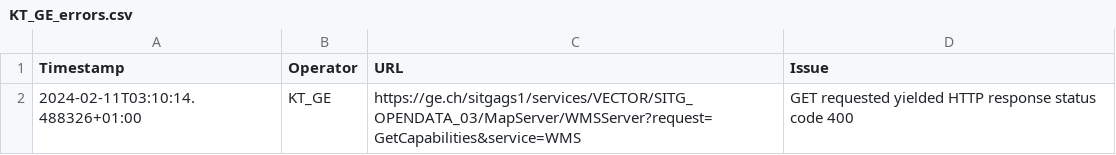
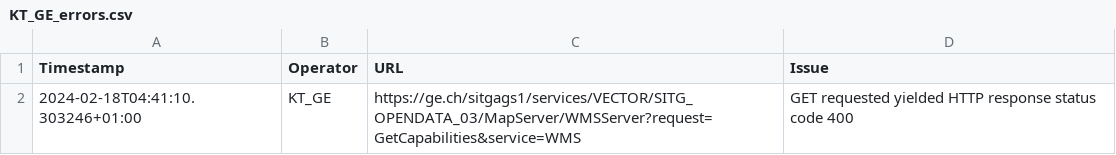
Before and after one commit to davidoesch/geoservice_harvester_poc, a CSV file: tools/KT_GE_errors.csv, drawn as a sheet.

```diff
--- a/tools/KT_GE_errors.csv
+++ b/tools/KT_GE_errors.csv
@@ -1,2 +1,2 @@
 Timestamp,Operator,URL,Issue
-2024-02-11T03:10:14.488326+01:00,KT_GE,https://ge.ch/sitgags1/services/VECTOR/SITG_OPENDATA_03/MapServer/WMSServer?request=GetCapabilities&service=WMS,"GET requested yielded HTTP response status code 400"
+2024-02-18T04:41:10.303246+01:00,KT_GE,https://ge.ch/sitgags1/services/VECTOR/SITG_OPENDATA_03/MapServer/WMSServer?request=GetCapabilities&service=WMS,"GET requested yielded HTTP response status code 400"
```
Also changed, not shown: tools/KT_FR_errors.csv, tools/KT_GR_errors.csv, 5 other files.
